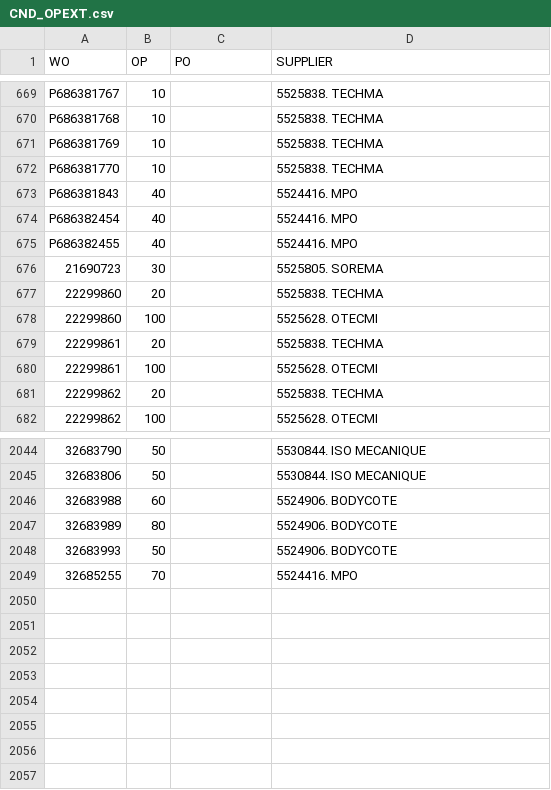
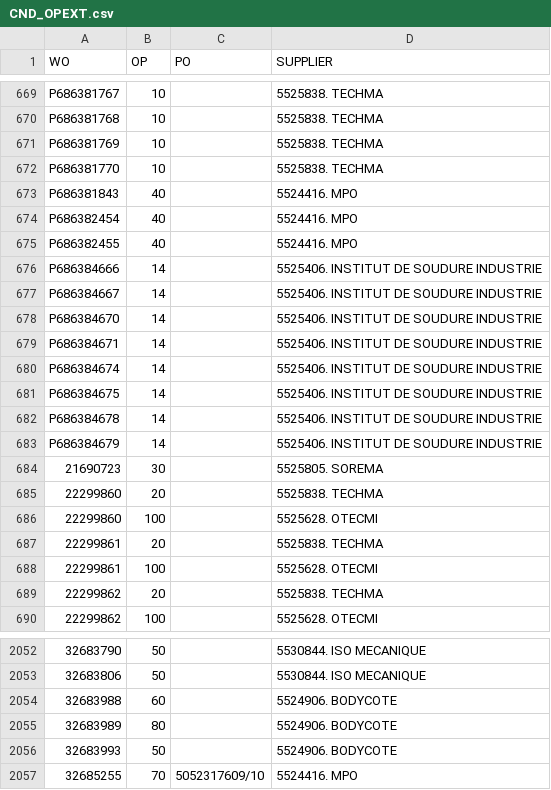
Before and after one commit to Visualys/Cyberplan, a CSV file: CND_OPEXT.csv, drawn as a sheet; only a part is shown, gaps mark what is left out.

Commit message:
Updated on 2024-07-31 16:03:21

```diff
--- a/CND_OPEXT.csv
+++ b/CND_OPEXT.csv
@@ -675,2 +675,10 @@ P686382454;40;;5524416. MPO
 P686382455;40;;5524416. MPO
+P686384666;14;;5525406. INSTITUT DE SOUDURE INDUSTRIE
+P686384667;14;;5525406. INSTITUT DE SOUDURE INDUSTRIE
+P686384670;14;;5525406. INSTITUT DE SOUDURE INDUSTRIE
+P686384671;14;;5525406. INSTITUT DE SOUDURE INDUSTRIE
+P686384674;14;;5525406. INSTITUT DE SOUDURE INDUSTRIE
+P686384675;14;;5525406. INSTITUT DE SOUDURE INDUSTRIE
+P686384678;14;;5525406. INSTITUT DE SOUDURE INDUSTRIE
+P686384679;14;;5525406. INSTITUT DE SOUDURE INDUSTRIE
 21690723;30;;5525805. SOREMA
@@ -2048,2 +2056,2 @@ P686382455;40;;5524416. MPO
 32683993;50;;5524906. BODYCOTE
-32685255;70;;5524416. MPO
+32685255;70;5052317609/10;5524416. MPO
```
